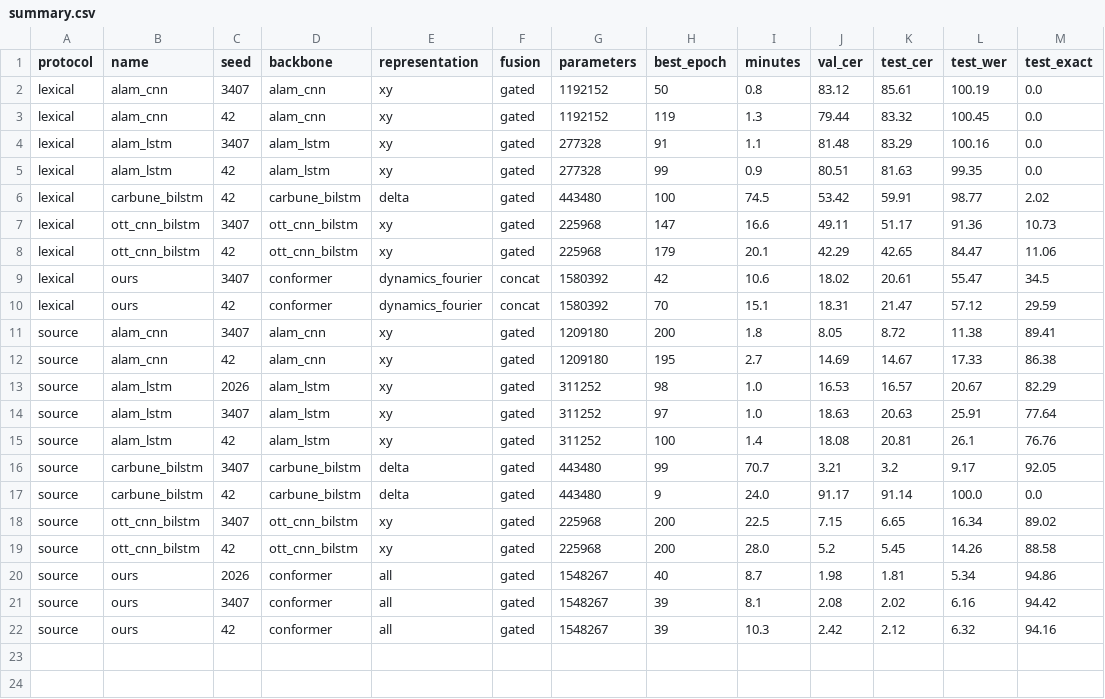
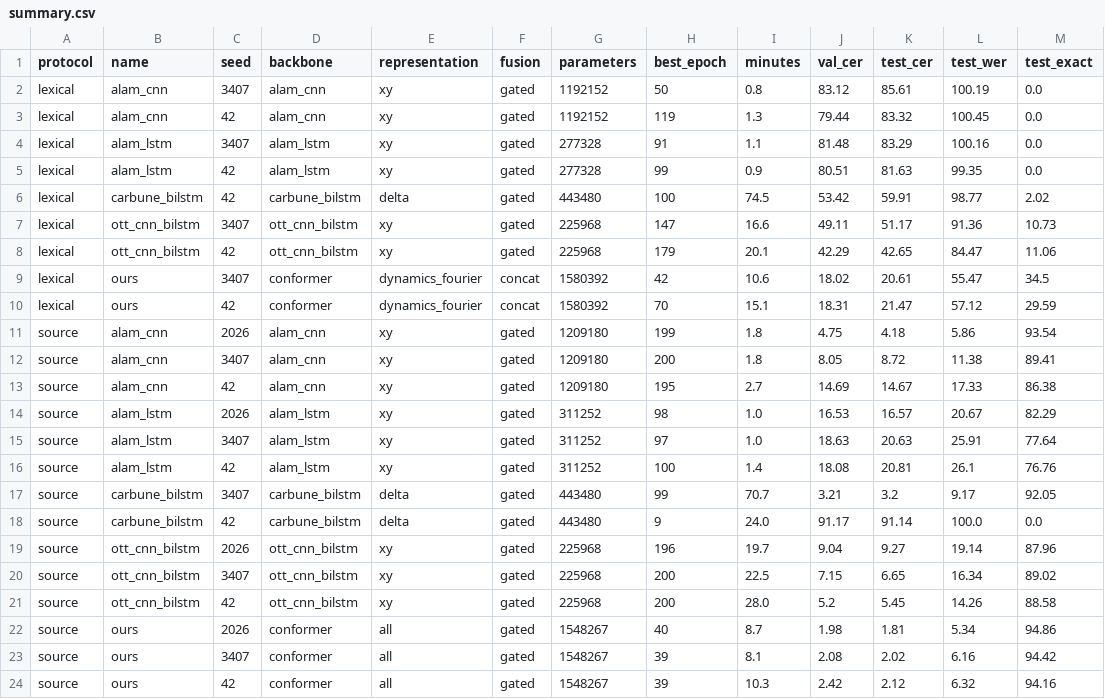
Before and after one commit to vnminh/Air-handwritting, a CSV file: benchmarks/summary.csv, drawn as a sheet; the diff names each change by its address in the sheet, - before the commit and + after, or states it on an @@ line.

Commit message:
results: sync benchmarks (23 completed runs)

```diff
--- a/benchmarks/summary.csv
+++ b/benchmarks/summary.csv
+row 11: source | alam_cnn | 2026 | alam_cnn | xy | gated | 1209180 | 199 | 1.8 | 4.75 | 4.18 | 5.86 | 93.54
+row 19: source | ott_cnn_bilstm | 2026 | ott_cnn_bilstm | xy | gated | 225968 | 196 | 19.7 | 9.04 | 9.27 | 19.14 | 87.96
```
Also changed, not shown: 13 other files.
